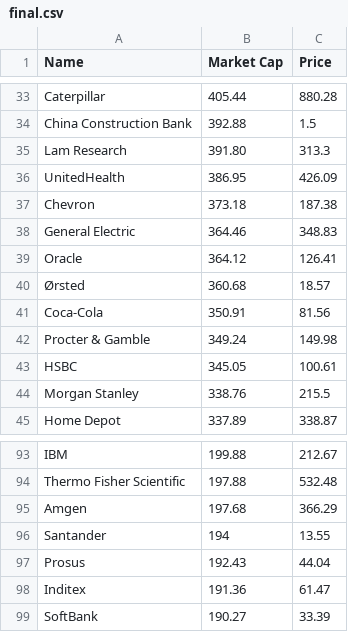
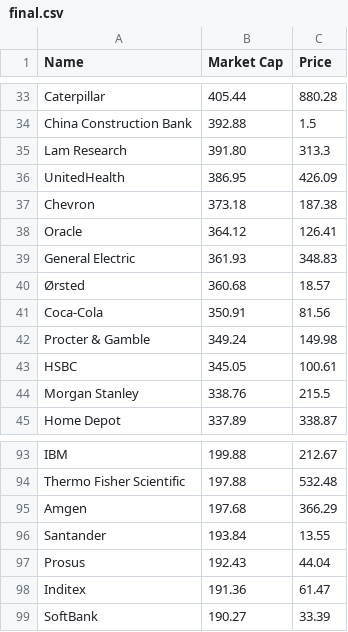
Before and after one commit to bi-cnc/Top_companies_market_cap, a CSV file: final.csv, drawn as a sheet; only a part is shown, gaps mark what is left out.

Commit message:
Update final.csv

```diff
--- a/final.csv
+++ b/final.csv
@@ -37,4 +37,4 @@ UnitedHealth,386.95,426.09
 Chevron,373.18,187.38
-General Electric,364.46,348.83
 Oracle,364.12,126.41
+General Electric,361.93,348.83
 Ørsted,360.68,18.57
@@ -95,3 +95,3 @@ Thermo Fisher Scientific,197.88,532.48
 Amgen,197.68,366.29
-Santander,194,13.55
+Santander,193.84,13.55
 Prosus,192.43,44.04
```
